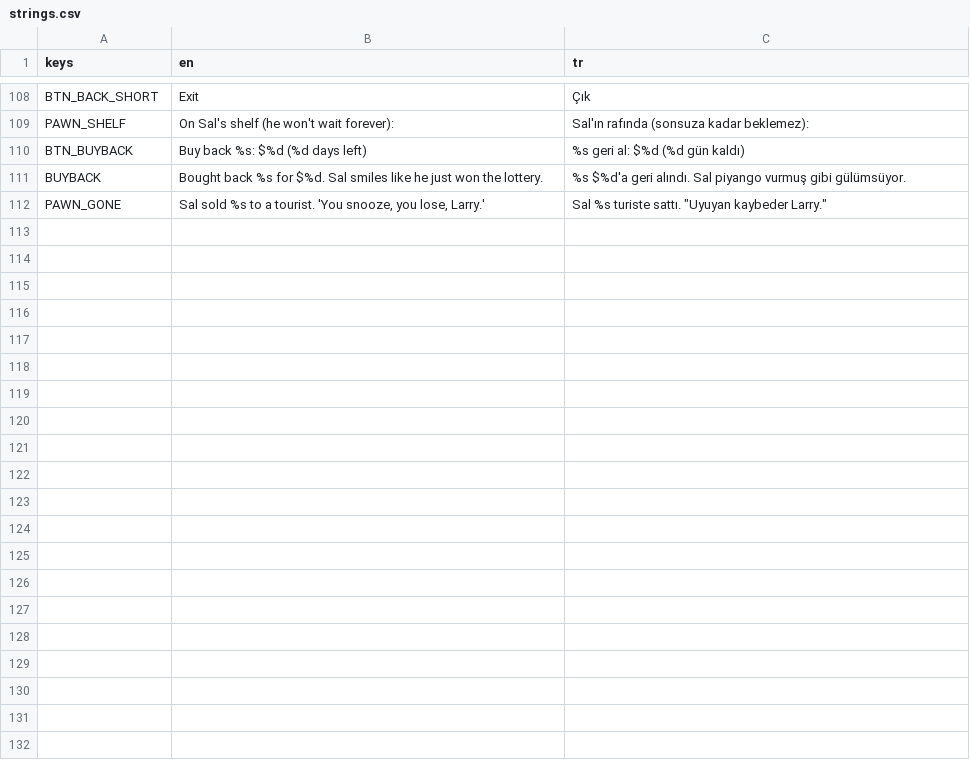
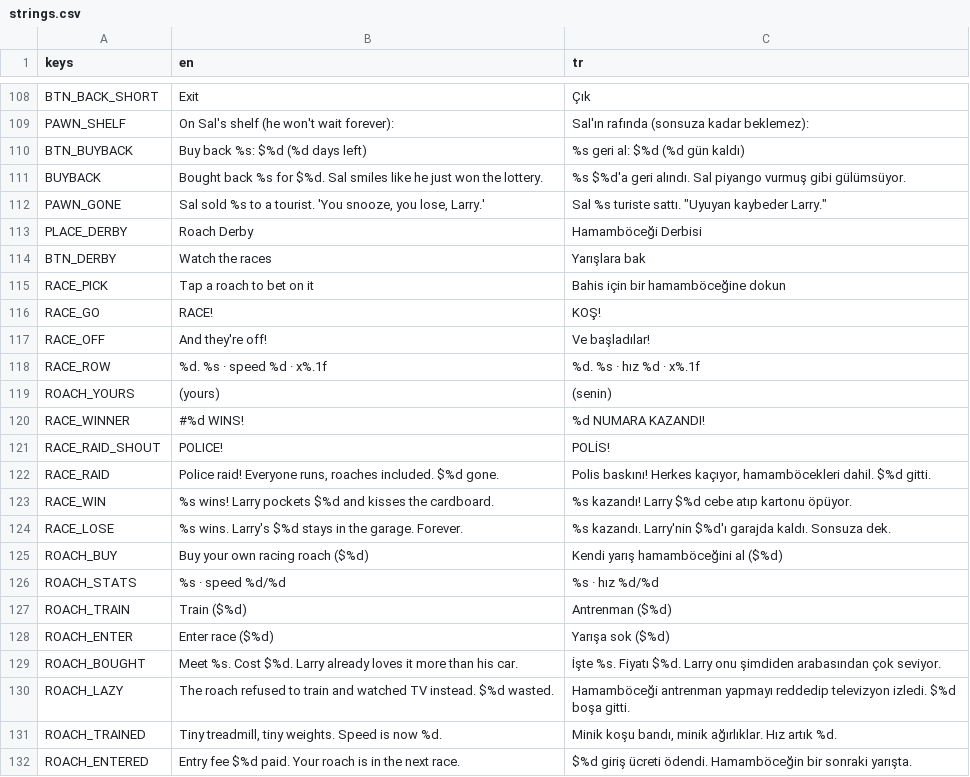
Before and after one commit to emrepreneur/gamblersimgame, a CSV file: i18n/strings.csv, drawn as a sheet; only a part is shown, gaps mark what is left out.

```diff
--- a/i18n/strings.csv
+++ b/i18n/strings.csv
@@ -114 +114,21 @@ BUYBACK,"Bought back %s for $%d. Sal smiles like he just won the lottery.","%s $
 PAWN_GONE,"Sal sold %s to a tourist. 'You snooze, you lose, Larry.'","Sal %s turiste sattı. ""Uyuyan kaybeder Larry."""
+PLACE_DERBY,Roach Derby,Hamamböceği Derbisi
+BTN_DERBY,Watch the races,Yarışlara bak
+RACE_PICK,Tap a roach to bet on it,Bahis için bir hamamböceğine dokun
+RACE_GO,RACE!,KOŞ!
+RACE_OFF,"And they're off!","Ve başladılar!"
+RACE_ROW,%d. %s · speed %d · x%.1f,%d. %s · hız %d · x%.1f
+ROACH_YOURS, (yours), (senin)
+RACE_WINNER,#%d WINS!,%d NUMARA KAZANDI!
+RACE_RAID_SHOUT,POLICE!,POLİS!
+RACE_RAID,"Police raid! Everyone runs, roaches included. $%d gone.","Polis baskını! Herkes kaçıyor, hamamböcekleri dahil. $%d gitti."
+RACE_WIN,"%s wins! Larry pockets $%d and kisses the cardboard.","%s kazandı! Larry $%d cebe atıp kartonu öpüyor."
+RACE_LOSE,"%s wins. Larry's $%d stays in the garage. Forever.","%s kazandı. Larry'nin $%d'ı garajda kaldı. Sonsuza dek."
+ROACH_BUY,Buy your own racing roach ($%d),Kendi yarış hamamböceğini al ($%d)
+ROACH_STATS,%s · speed %d/%d,%s · hız %d/%d
+ROACH_TRAIN,Train ($%d),Antrenman ($%d)
+ROACH_ENTER,Enter race ($%d),Yarışa sok ($%d)
+ROACH_BOUGHT,"Meet %s. Cost $%d. Larry already loves it more than his car.","İşte %s. Fiyatı $%d. Larry onu şimdiden arabasından çok seviyor."
+ROACH_LAZY,"The roach refused to train and watched TV instead. $%d wasted.","Hamamböceği antrenman yapmayı reddedip televizyon izledi. $%d boşa gitti."
+ROACH_TRAINED,"Tiny treadmill, tiny weights. Speed is now %d.","Minik koşu bandı, minik ağırlıklar. Hız artık %d."
+ROACH_ENTERED,"Entry fee $%d paid. Your roach is in the next race.","$%d giriş ücreti ödendi. Hamamböceğin bir sonraki yarışta."
```
Also changed, not shown: 12 other files.
